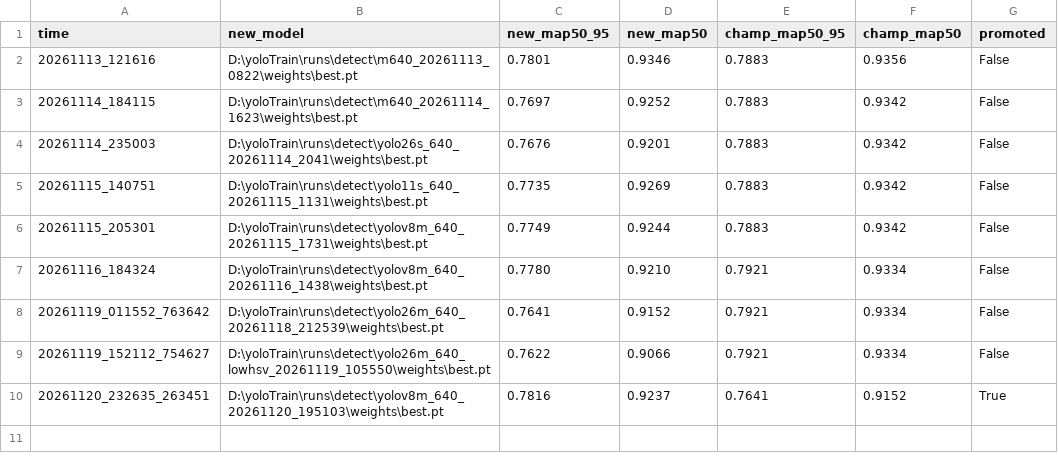
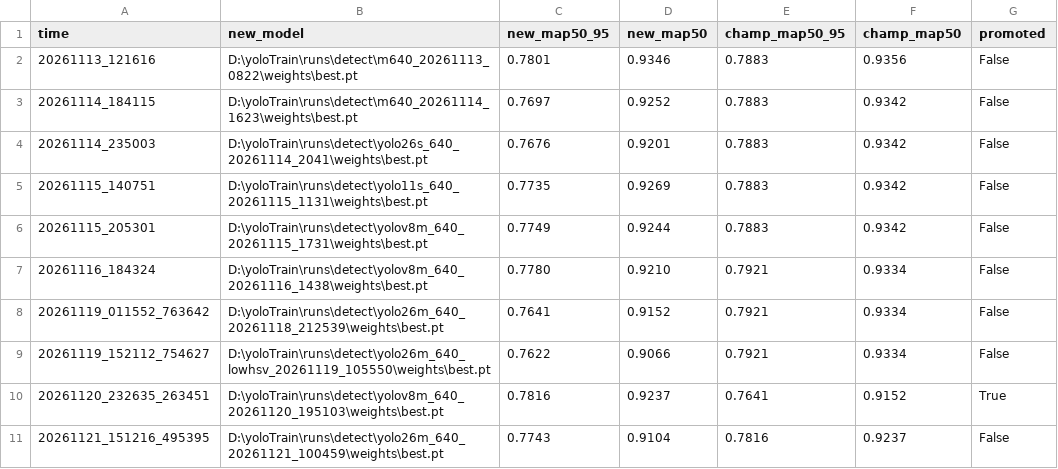
Before and after one commit to codestk/yoloTrain, a CSV file: champion/history.csv, drawn as a sheet; the diff names each change by its address in the sheet, - before the commit and + after, or states it on an @@ line.

```diff
--- a/champion/history.csv
+++ b/champion/history.csv
+row 11: 20261121_151216_495395 | D:\yoloTrain\runs\detect\yolo26m_640_20261121_100459\weights\best.pt | 0.7743 | 0.9104 | 0.7816 | 0.9237 | False
```
Also changed, not shown: 10 other files.
